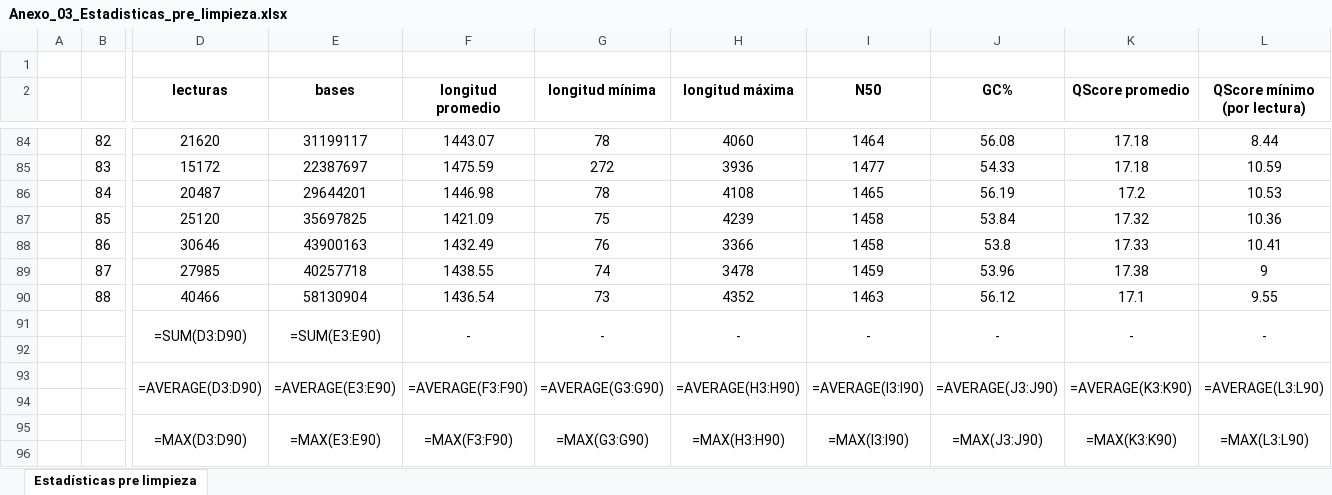
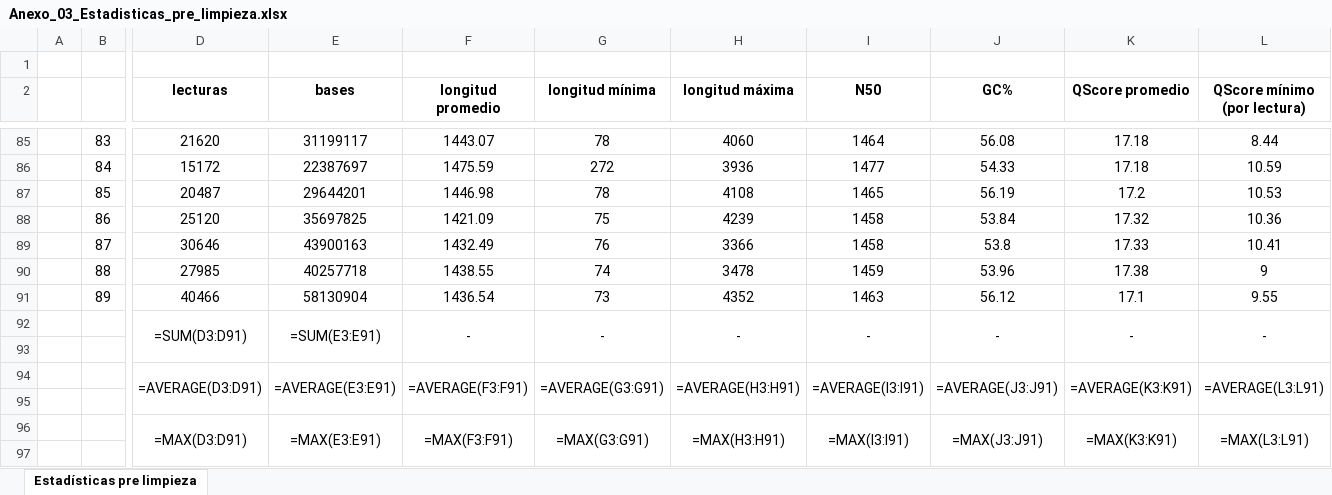
Before and after one commit to xXFenrir/16S-FenrirPipeline, an Excel workbook: Anexo_03_Estadisticas_pre_limpieza/Anexo_03_Estadisticas_pre_limpieza.xlsx, sheet Estadísticas pre limpieza, drawn as a sheet; only a part is shown, gaps mark what is left out; values as stored, in another font and other column widths than the file's, no borders; formulas without a stored value are shown as written; addresses are those after the commit; the diff covers the shown part only; the diff names each change by its address in the sheet, - before the commit and + after, or states it on an @@ line.

```diff
--- a/Anexo_03_Estadisticas_pre_limpieza/Anexo_03_Estadisticas_pre_limpieza.xlsx (sheet Estadísticas pre limpieza)
+++ b/Anexo_03_Estadisticas_pre_limpieza/Anexo_03_Estadisticas_pre_limpieza.xlsx (sheet Estadísticas pre limpieza)
-B85: 82
+B85: 83
-B86: 83
+B86: 84
-B87: 84
+B87: 85
-B88: 85
+B88: 86
-B89: 86
+B89: 87
-B90: 87
+B90: 88
-B91: 88
+B91: 89
-D92 (lecturas): =SUM(D3:D90)
+D92 (lecturas): =SUM(D3:D91)
-E92 (bases): =SUM(E3:E90)
+E92 (bases): =SUM(E3:E91)
-D94 (lecturas): =AVERAGE(D3:D90)
+D94 (lecturas): =AVERAGE(D3:D91)
-E94 (bases): =AVERAGE(E3:E90)
+E94 (bases): =AVERAGE(E3:E91)
-F94 (longitud promedio): =AVERAGE(F3:F90)
+F94 (longitud promedio): =AVERAGE(F3:F91)
-G94 (longitud mínima): =AVERAGE(G3:G90)
+G94 (longitud mínima): =AVERAGE(G3:G91)
-H94 (longitud máxima): =AVERAGE(H3:H90)
+H94 (longitud máxima): =AVERAGE(H3:H91)
-I94 (N50): =AVERAGE(I3:I90)
+I94 (N50): =AVERAGE(I3:I91)
-J94 (GC%): =AVERAGE(J3:J90)
+J94 (GC%): =AVERAGE(J3:J91)
-K94 (QScore promedio): =AVERAGE(K3:K90)
+K94 (QScore promedio): =AVERAGE(K3:K91)
-L94 (QScore mínimo (por lectura)): =AVERAGE(L3:L90)
+L94 (QScore mínimo (por lectura)): =AVERAGE(L3:L91)
-D96 (lecturas): =MAX(D3:D90)
+D96 (lecturas): =MAX(D3:D91)
-E96 (bases): =MAX(E3:E90)
+E96 (bases): =MAX(E3:E91)
-F96 (longitud promedio): =MAX(F3:F90)
+F96 (longitud promedio): =MAX(F3:F91)
-G96 (longitud mínima): =MAX(G3:G90)
+G96 (longitud mínima): =MAX(G3:G91)
-H96 (longitud máxima): =MAX(H3:H90)
+H96 (longitud máxima): =MAX(H3:H91)
-I96 (N50): =MAX(I3:I90)
+I96 (N50): =MAX(I3:I91)
-J96 (GC%): =MAX(J3:J90)
+J96 (GC%): =MAX(J3:J91)
-K96 (QScore promedio): =MAX(K3:K90)
+K96 (QScore promedio): =MAX(K3:K91)
-L96 (QScore mínimo (por lectura)): =MAX(L3:L90)
+L96 (QScore mínimo (por lectura)): =MAX(L3:L91)
```
Also changed, not shown: 1 added row and 63 edited cells elsewhere in this sheet, Anexo_04_Estadisticas_post_limpieza/Anexo_04_Estadisticas_post_limpieza.xlsx, Anexo_07_Diferencias_por_familia/Anexo_07_Diferencias_por_familia.xlsx, 23 other files.
